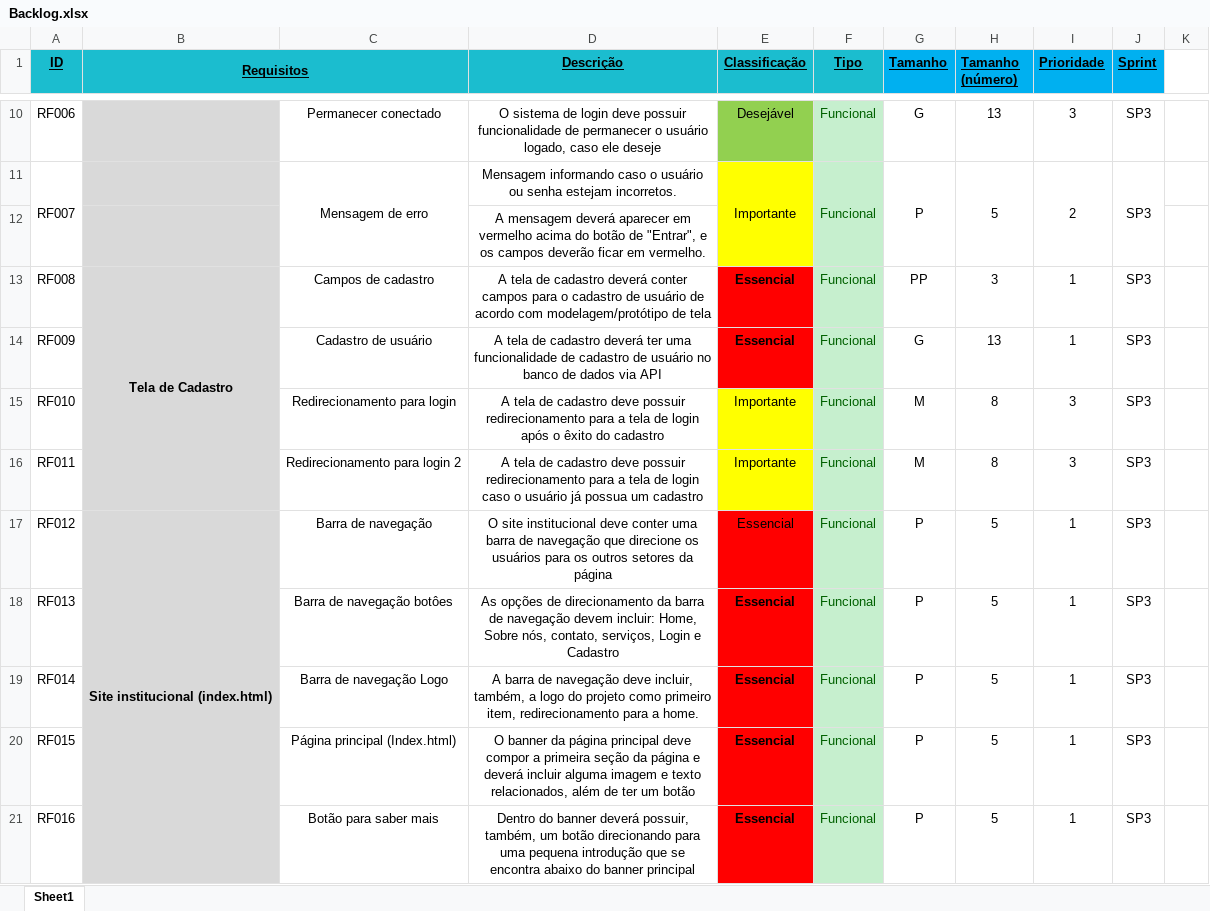
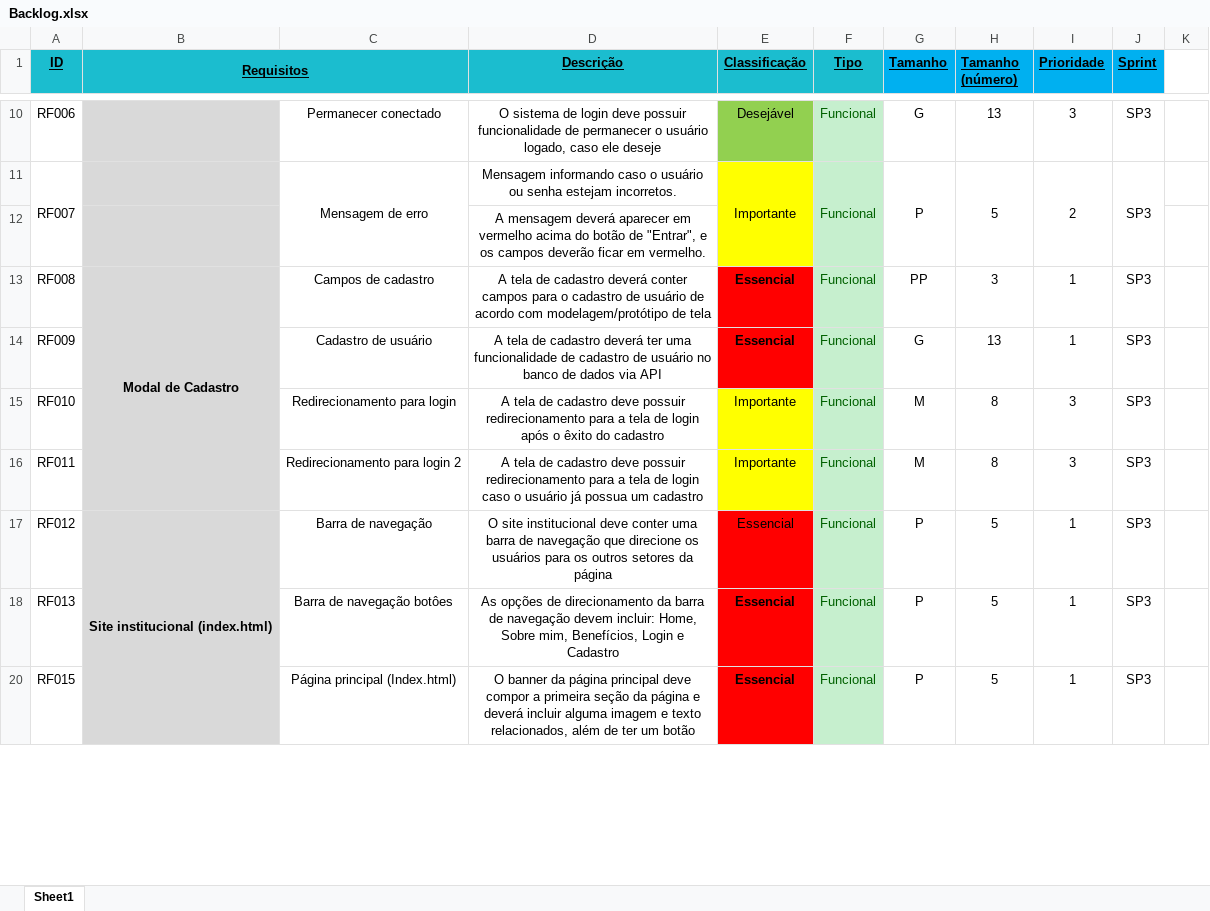
Before and after one commit to VitorAlmeida01/FlashApp, an Excel workbook: Projeto Individual/Documentação/Backlog.xlsx, sheet Sheet1, drawn as a sheet; only a part is shown, gaps mark what is left out; values as stored, in another font and other column widths than the file's, no borders; the diff covers the shown part only; the diff names each change by its address in the sheet, - before the commit and + after, or states it on an @@ line.

```diff
--- a/Projeto Individual/Documentação/Backlog.xlsx (sheet Sheet1)
+++ b/Projeto Individual/Documentação/Backlog.xlsx (sheet Sheet1)
-B13 (Requisitos): Tela de Cadastro
+B13 (Requisitos): Modal de Cadastro
-D18 (Descrição): …Home, Sobre nós, contato, serviços, Login e…
+D18 (Descrição): …Home, Sobre mim, Benefícios, Login e…
@@ row 19 hidden: RF014 |  | Barra de navegação Logo | A barra de navegação deve incluir, também, a logo do projeto como primeiro item, redirecionamento para a home. | Essencial | Funcional | P | 5 | 1 | SP3 @@
@@ row 21 hidden: RF016 |  | Botão para saber mais | Dentro do banner deverá possuir, também, um botão direcionando para uma pequena introdução que se encontra abaixo do banner principal | Essencial | Funcional | P | 5 | 1 | SP3 @@
```
Also changed, not shown: 1 hidden or unhidden row, 21 edited cells and cell formats elsewhere in this sheet, 20 other files.
